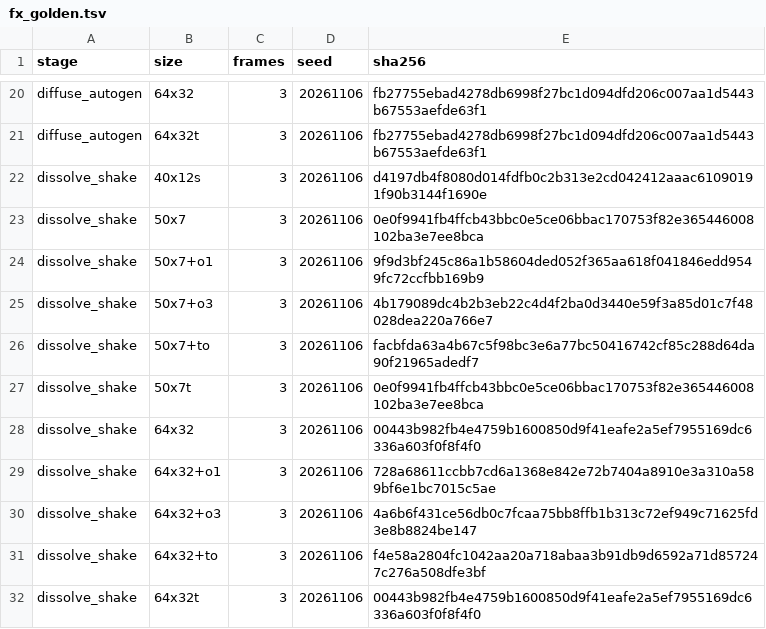
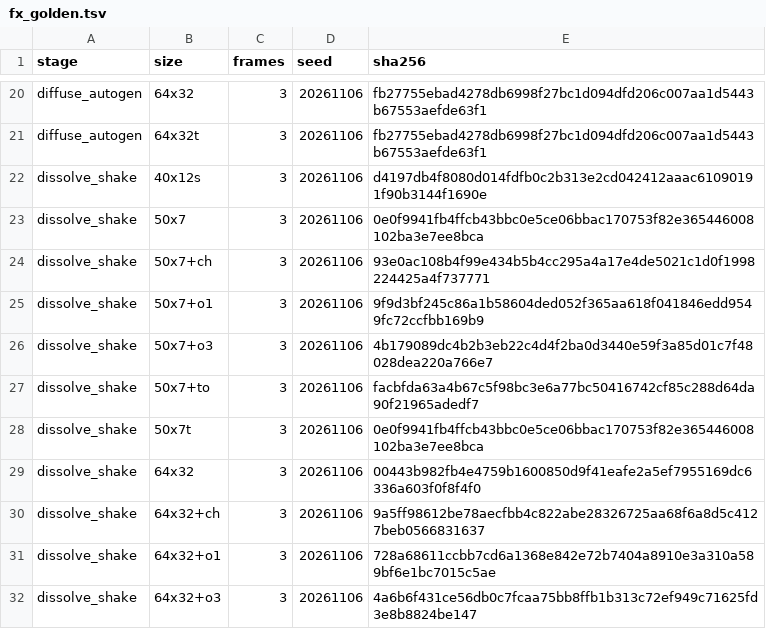
Before and after one commit to baairon/sapphire, a TSV file: tools/fx_golden.tsv, drawn as a sheet; only a part is shown, gaps mark what is left out; the shorter side is filled out with more unchanged rows; the diff covers the shown part only; the diff names each change by its address in the sheet, - before the commit and + after, or states it on an @@ line.

```diff
--- a/tools/fx_golden.tsv
+++ b/tools/fx_golden.tsv
+row 24: dissolve_shake | 50x7+ch | 3 | 20261106 | 93e0ac108b4f99e434b5b4cc295a4a17e4de5021c1d0f1998224425a4f737771
+row 30: dissolve_shake | 64x32+ch | 3 | 20261106 | 9a5ff98612be78aecfbb4c822abe28326725aa68f6a8d5c4127beb0566831637
```
Also changed, not shown: 10 added rows elsewhere in this file, tools/process_allow.tsv, 36 other files.
